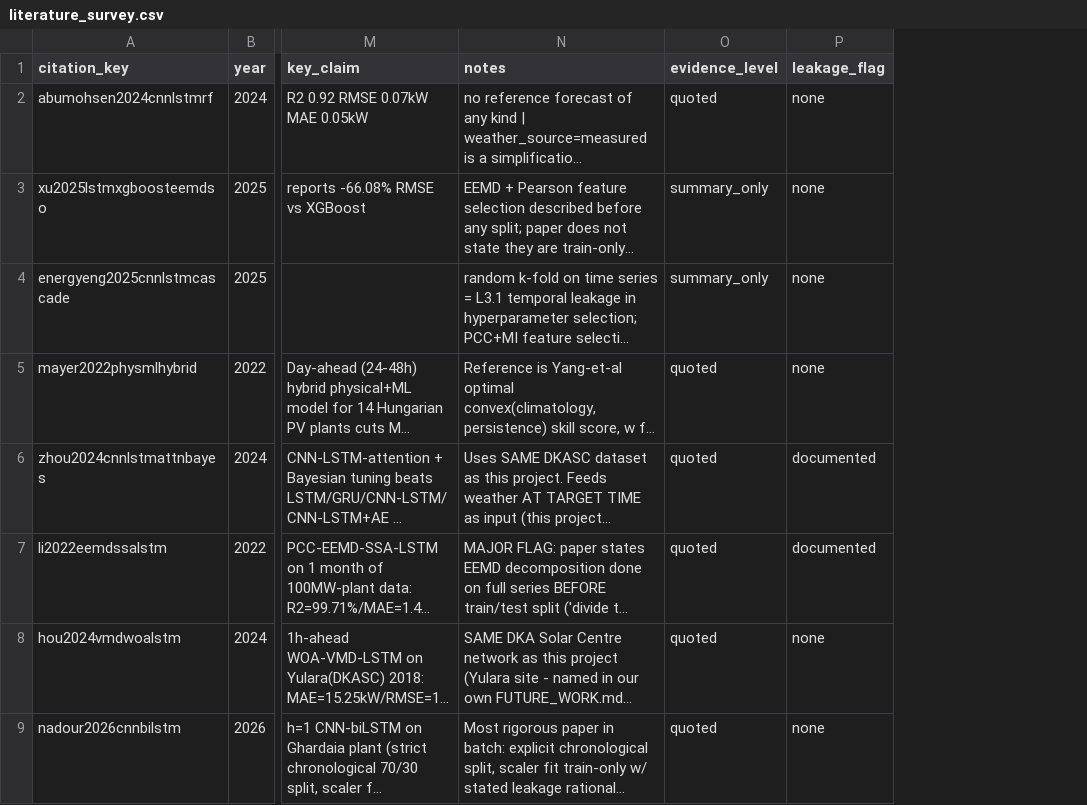
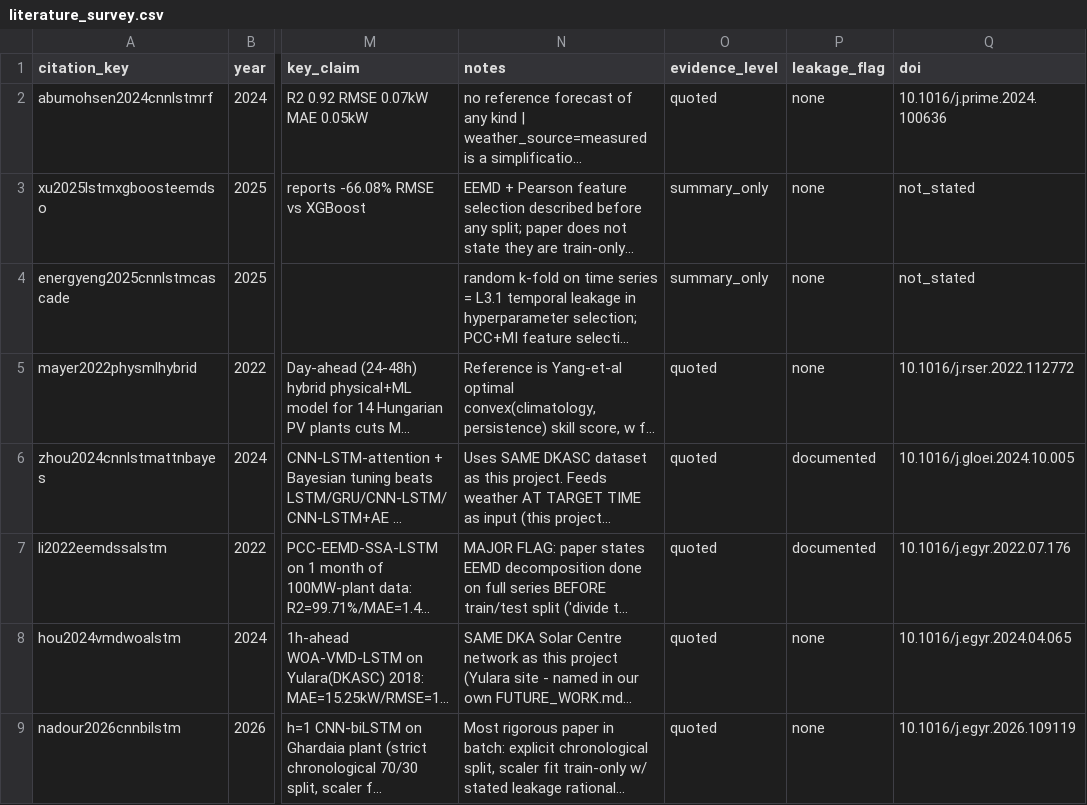
Before and after one commit to ray-2077/pv-forecast-bench, a CSV file: results/literature_survey.csv, drawn as a sheet; only a part is shown, gaps mark what is left out; long unchanged cells end in …; the diff names each change by its address in the sheet, - before the commit and + after, or states it on an @@ line.

```diff
--- a/results/literature_survey.csv
+++ b/results/literature_survey.csv
+column Q (doi), rows 2-9: 10.1016/j.prime.2024.100636 | not_stated | not_stated | 10.1016/j.rser.2022.112772 | 10.1016/j.gloei.2024.10.005 | 10.1016/j.egyr.2022.07.176 | 10.1016/j.egyr.2024.04.065 | 10.1016/j.egyr.2026.109119
```
Also changed, not shown: 27 other files.
